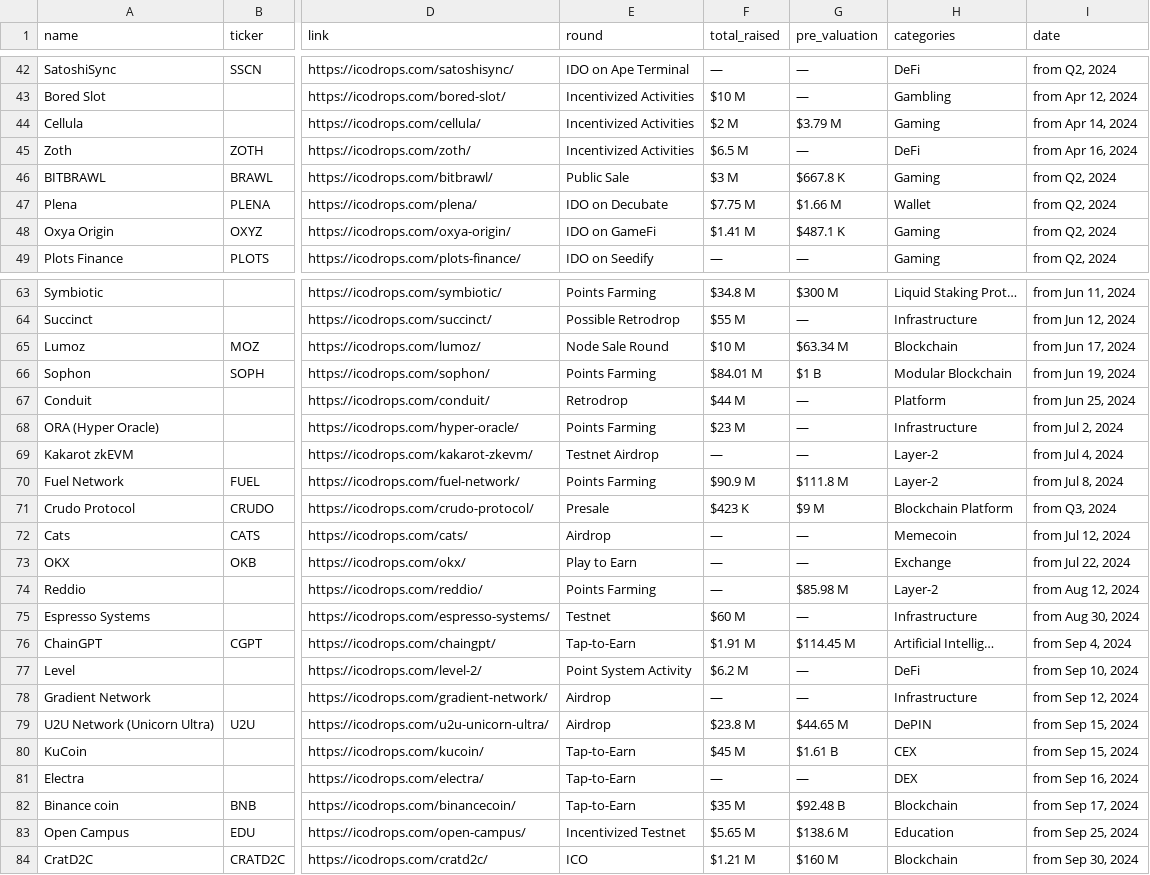
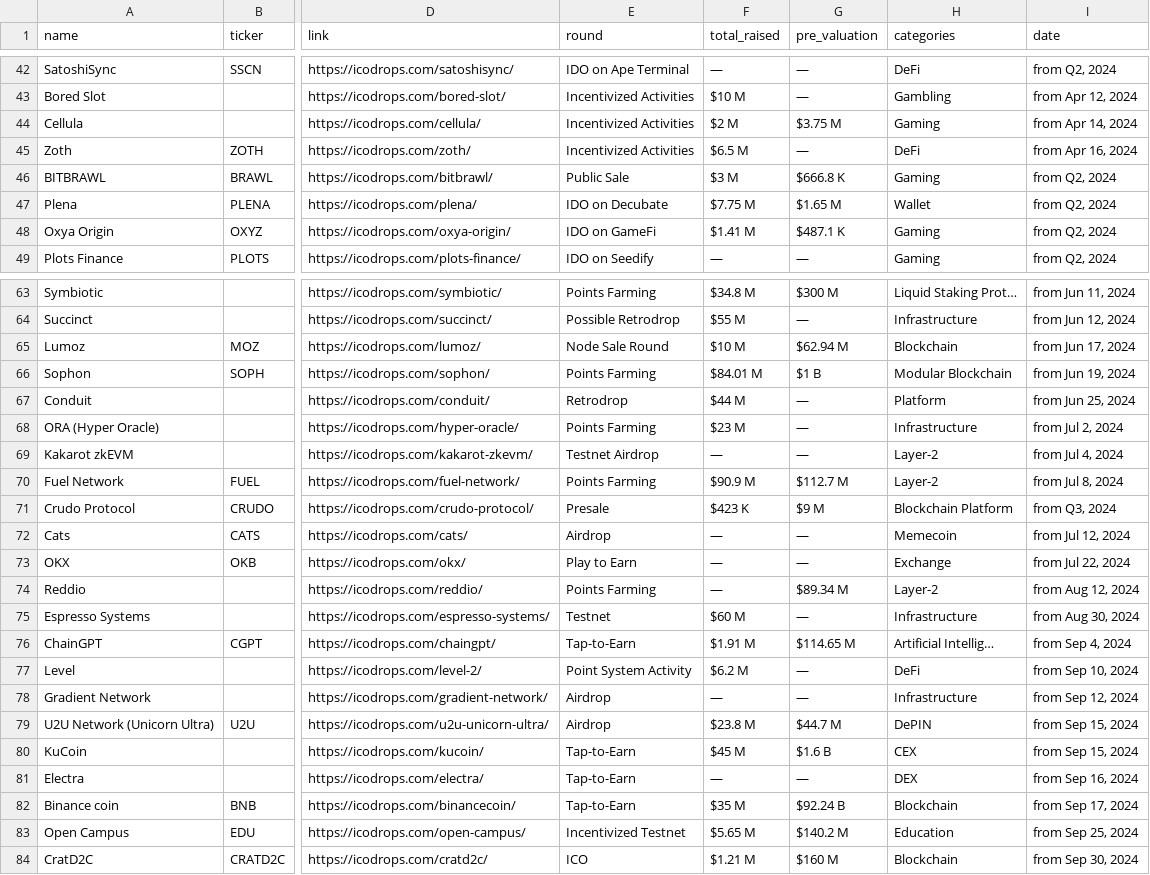
Before and after one commit to Fedric-Reform/ICO-IDO-Dashboard, a CSV file: active.csv, drawn as a sheet; only a part is shown, gaps mark what is left out; the diff covers the shown part only; the diff names each change by its address in the sheet, - before the commit and + after, or states it on an @@ line.

```diff
--- a/active.csv
+++ b/active.csv
-G44 (pre_valuation): $3.79 M
+G44 (pre_valuation): $3.75 M
-G46 (pre_valuation): $667.8 K
+G46 (pre_valuation): $666.8 K
-G47 (pre_valuation): $1.66 M
+G47 (pre_valuation): $1.65 M
-G65 (pre_valuation): $63.34 M
+G65 (pre_valuation): $62.94 M
-G70 (pre_valuation): $111.8 M
+G70 (pre_valuation): $112.7 M
-G74 (pre_valuation): $85.98 M
+G74 (pre_valuation): $89.34 M
-G76 (pre_valuation): $114.45 M
+G76 (pre_valuation): $114.65 M
-G79 (pre_valuation): $44.65 M
+G79 (pre_valuation): $44.7 M
-G80 (pre_valuation): $1.61 B
+G80 (pre_valuation): $1.6 B
-G82 (pre_valuation): $92.48 B
+G82 (pre_valuation): $92.24 B
-G83 (pre_valuation): $138.6 M
+G83 (pre_valuation): $140.2 M
```
Also changed, not shown: 33 edited cells elsewhere in this file, icostats.csv, upcoming.csv.
